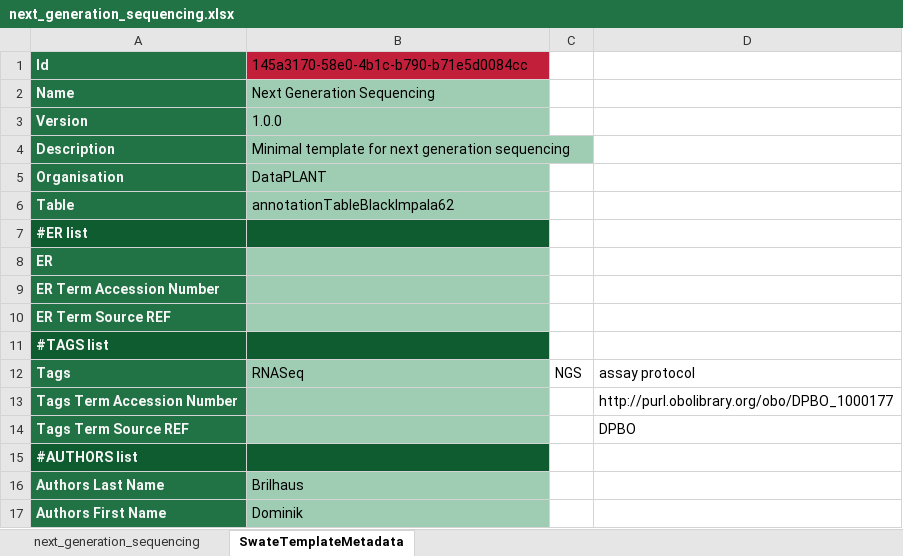
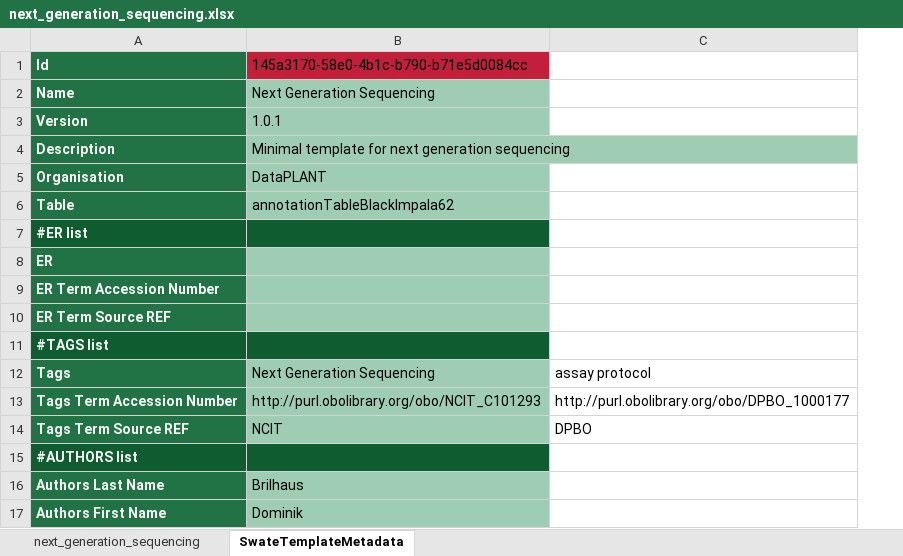
Before and after one commit to nfdi4plants/Swate-templates, an Excel workbook: templates/dataplant/next_generation_sequencing.xlsx, sheet SwateTemplateMetadata, drawn as a sheet; only a part is shown; values as stored, in another font and other column widths than the file's, no borders; the diff names each change by its address in the sheet, - before the commit and + after, or states it on an @@ line.

```diff
--- a/templates/dataplant/next_generation_sequencing.xlsx (sheet SwateTemplateMetadata)
+++ b/templates/dataplant/next_generation_sequencing.xlsx (sheet SwateTemplateMetadata)
-column C, row 12: NGS
-B3: 1.0.0
+B3: 1.0.1
-B12: RNASeq
+B12: Next Generation Sequencing
-B13: (empty)
+B13: http://purl.obolibrary.org/obo/NCIT_C101293
-B14: (empty)
+B14: NCIT
```
Also changed, not shown: templates/dataplant/growth_chamber.xlsx, templates/dataplant/plant_source.xlsx.
